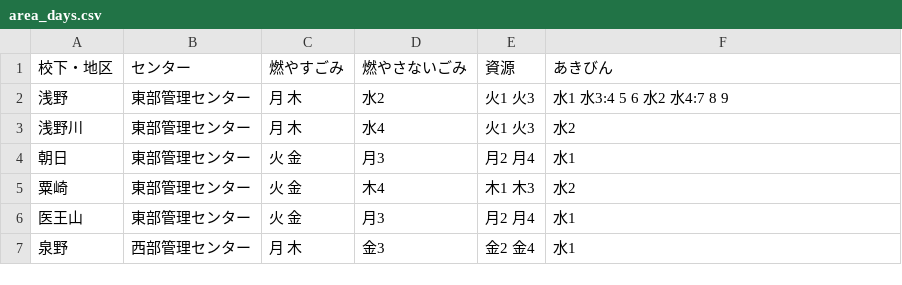
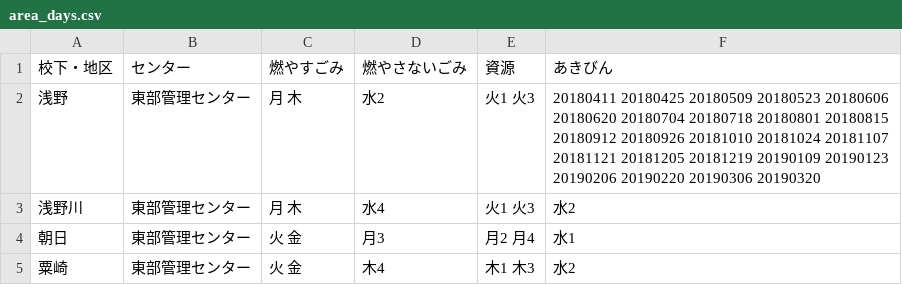
Before and after one commit to tararararara/5374, a CSV file: data/area_days.csv, drawn as a sheet; only a part is shown; the shorter side is filled out with more unchanged rows.

Commit message:
Update area_days.csv

```diff
--- a/data/area_days.csv
+++ b/data/area_days.csv
@@ -1,3 +1,3 @@
 校下・地区,センター,燃やすごみ,燃やさないごみ,資源,あきびん
-浅野,東部管理センター,月 木,水2,火1 火3,水1 水3:4 5 6 水2 水4:7 8 9
+浅野,東部管理センター,月 木,水2,火1 火3,20180411 20180425 20180509 20180523 20180606 20180620 20180704 20180718 20180801 20180815 20180912 20180926 20181010 20181024 20181107 20181121 20181205 20181219 20190109 20190123 20190206 20190220 20190306 20190320
 浅野川,東部管理センター,月 木,水4,火1 火3,水2
```
